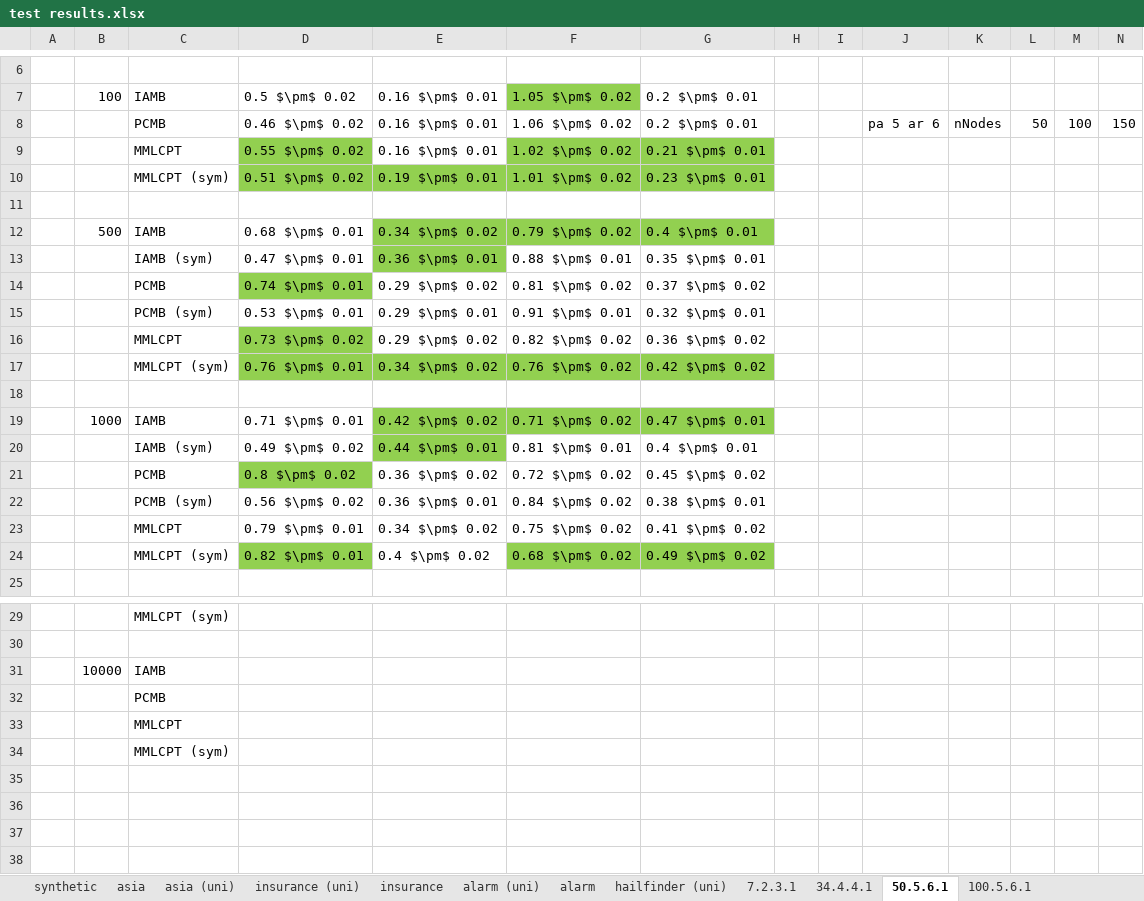
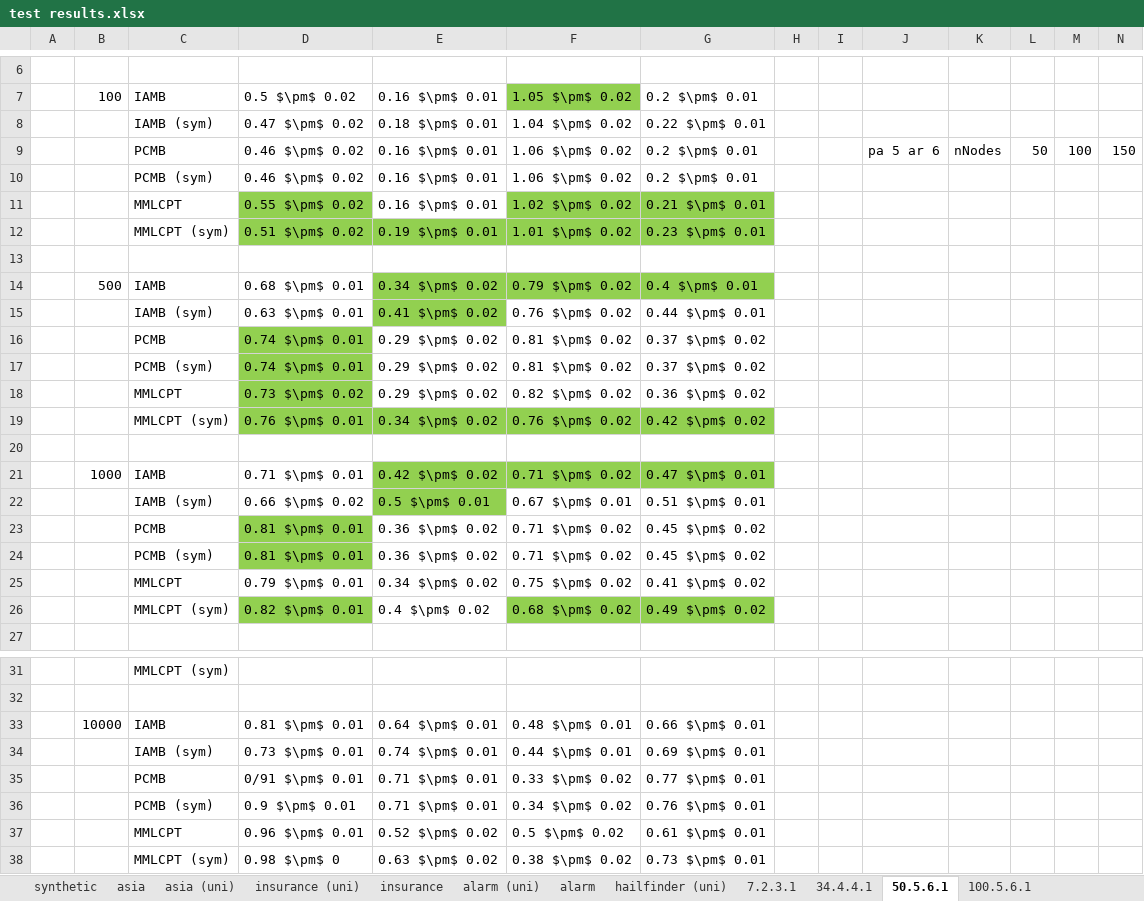
Before and after one commit to kelvinyangli/PhDProjects, an Excel workbook: RStudioProjects/mbDiscoveryR/test results.xlsx, sheet 50.5.6.1, drawn as a sheet; only a part is shown, gaps mark what is left out; values as stored, in another font and other column widths than the file's, no borders; removed rows and columns are numbered as before the commit, all else as after; rows hold the shown columns only; the diff names each change by its address in the sheet, - before the commit and + after, or states it on an @@ line.

```diff
--- a/RStudioProjects/mbDiscoveryR/test results.xlsx (sheet 50.5.6.1)
+++ b/RStudioProjects/mbDiscoveryR/test results.xlsx (sheet 50.5.6.1)
+row 8:  |  | IAMB (sym) | 0.47 $\pm$ 0.02 | 0.18 $\pm$ 0.01 | 1.04 $\pm$ 0.02 | 0.22 $\pm$ 0.01
+row 10:  |  | PCMB (sym) | 0.46 $\pm$ 0.02 | 0.16 $\pm$ 0.01 | 1.06 $\pm$ 0.02 | 0.2 $\pm$ 0.01
-D15: 0.47 $\pm$ 0.01
+D15: 0.63 $\pm$ 0.01
-E15: 0.36 $\pm$ 0.01
+E15: 0.41 $\pm$ 0.02
-F15: 0.88 $\pm$ 0.01
+F15: 0.76 $\pm$ 0.02
-G15: 0.35 $\pm$ 0.01
+G15: 0.44 $\pm$ 0.01
-D17: 0.53 $\pm$ 0.01
+D17: 0.74 $\pm$ 0.01
-D17 fill: none
+D17 fill: #92D050
-E17: 0.29 $\pm$ 0.01
+E17: 0.29 $\pm$ 0.02
-F17: 0.91 $\pm$ 0.01
+F17: 0.81 $\pm$ 0.02
-G17: 0.32 $\pm$ 0.01
+G17: 0.37 $\pm$ 0.02
-D22: 0.49 $\pm$ 0.02
+D22: 0.66 $\pm$ 0.02
-E22: 0.44 $\pm$ 0.01
+E22: 0.5 $\pm$ 0.01
-F22: 0.81 $\pm$ 0.01
+F22: 0.67 $\pm$ 0.01
-G22: 0.4 $\pm$ 0.01
+G22: 0.51 $\pm$ 0.01
-D23: 0.8 $\pm$ 0.02
+D23: 0.81 $\pm$ 0.01
-F23: 0.72 $\pm$ 0.02
+F23: 0.71 $\pm$ 0.02
-D24: 0.56 $\pm$ 0.02
+D24: 0.81 $\pm$ 0.01
-D24 fill: none
+D24 fill: #92D050
-E24: 0.36 $\pm$ 0.01
+E24: 0.36 $\pm$ 0.02
-F24: 0.84 $\pm$ 0.02
+F24: 0.71 $\pm$ 0.02
-G24: 0.38 $\pm$ 0.01
+G24: 0.45 $\pm$ 0.02
-row 31:  | 10000 | IAMB
-row 32:  |  | PCMB
-row 33:  |  | MMLCPT
-row 34:  |  | MMLCPT (sym)
+row 33:  | 10000 | IAMB | 0.81 $\pm$ 0.01 | 0.64 $\pm$ 0.01 | 0.48 $\pm$ 0.01 | 0.66 $\pm$ 0.01
+row 34:  |  | IAMB (sym) | 0.73 $\pm$ 0.01 | 0.74 $\pm$ 0.01 | 0.44 $\pm$ 0.01 | 0.69 $\pm$ 0.01
+row 35:  |  | PCMB | 0/91 $\pm$ 0.01 | 0.71 $\pm$ 0.01 | 0.33 $\pm$ 0.02 | 0.77 $\pm$ 0.01
+row 36:  |  | PCMB (sym) | 0.9 $\pm$ 0.01 | 0.71 $\pm$ 0.01 | 0.34 $\pm$ 0.02 | 0.76 $\pm$ 0.01
+row 37:  |  | MMLCPT | 0.96 $\pm$ 0.01 | 0.52 $\pm$ 0.02 | 0.5 $\pm$ 0.02 | 0.61 $\pm$ 0.01
+row 38:  |  | MMLCPT (sym) | 0.98 $\pm$ 0 | 0.63 $\pm$ 0.02 | 0.38 $\pm$ 0.02 | 0.73 $\pm$ 0.01
```
Also changed, not shown: charts or pictures, 4 other files.
